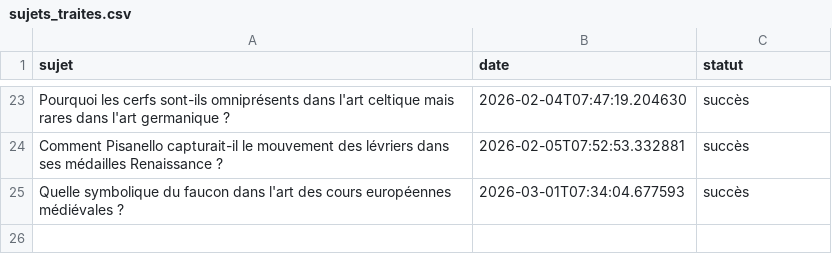
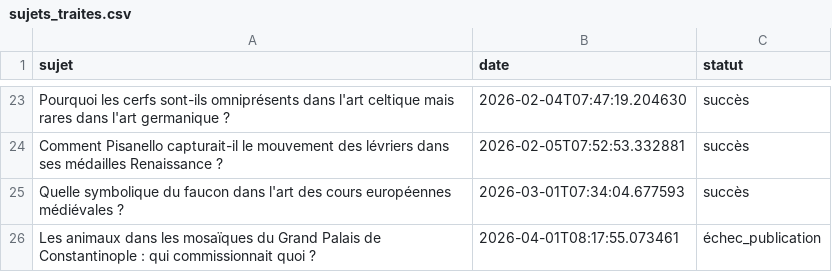
Before and after one commit to Metalosmose21/Animaux-5, a CSV file: sujets_traites.csv, drawn as a sheet; only a part is shown, gaps mark what is left out.

```diff
--- a/sujets_traites.csv
+++ b/sujets_traites.csv
@@ -25 +25,2 @@ Comment Pisanello capturait-il le mouvement des lévriers dans ses médailles Re
 Quelle symbolique du faucon dans l'art des cours européennes médiévales ?,2026-03-01T07:34:04.677593,succès
+Les animaux dans les mosaïques du Grand Palais de Constantinople : qui commissionnait quoi ?,2026-04-01T08:17:55.073461,échec_publication
```
